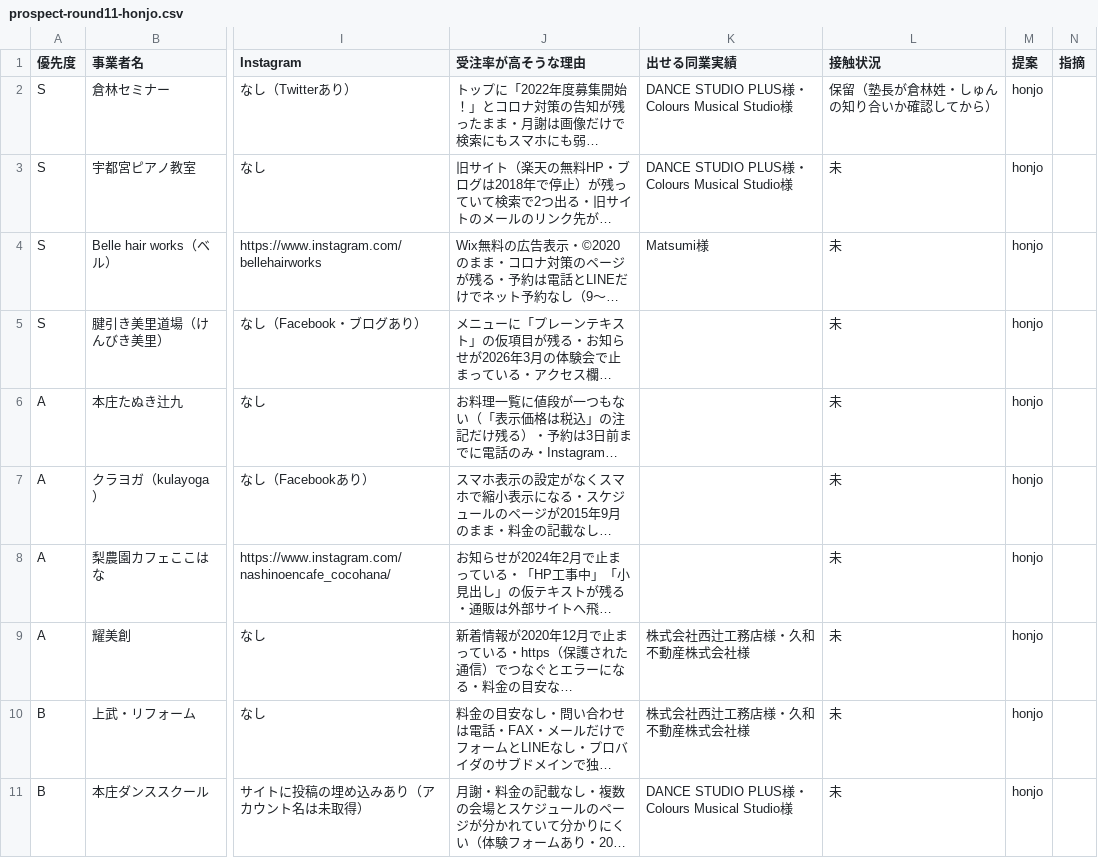
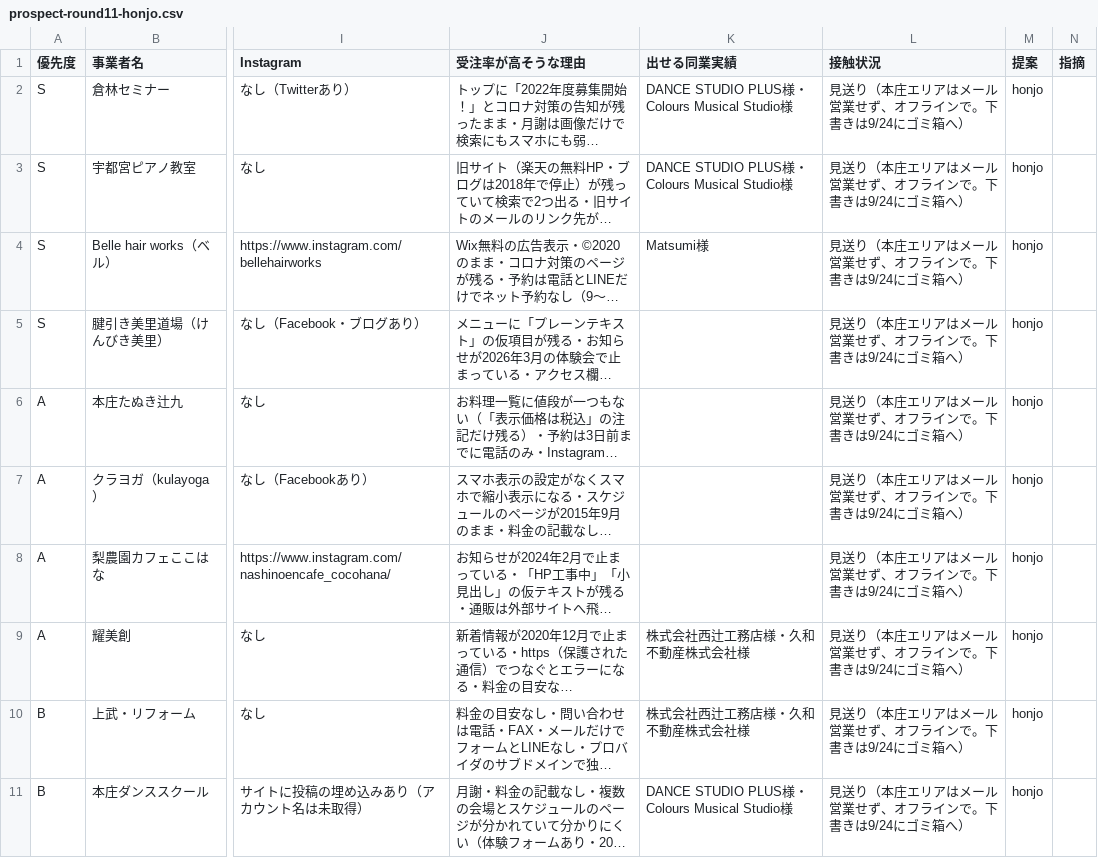
Before and after one commit to kurashn/NEXT-VALLEY, a CSV file: docs/sales/prospect-round11-honjo.csv, drawn as a sheet; only a part is shown, gaps mark what is left out; long unchanged cells end in …; the diff names each change by its address in the sheet, - before the commit and + after, or states it on an @@ line.

```diff
--- a/docs/sales/prospect-round11-honjo.csv
+++ b/docs/sales/prospect-round11-honjo.csv
-L2 (接触状況): 保留（塾長が倉林姓・しゅんの知り合いか確認してから）
+L2 (接触状況): 見送り（本庄エリアはメール営業せず、オフラインで。下書きは9/24にゴミ箱へ）
-L3:L11 (接触状況): 未
+L3:L11 (接触状況): 見送り（本庄エリアはメール営業せず、オフラインで。下書きは9/24にゴミ箱へ）
```
Also changed, not shown: 2 other files.
